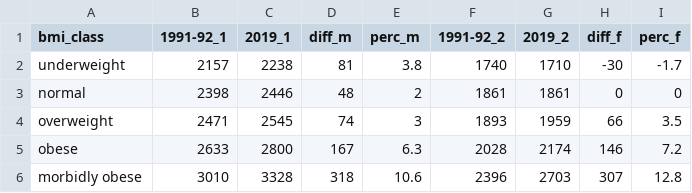
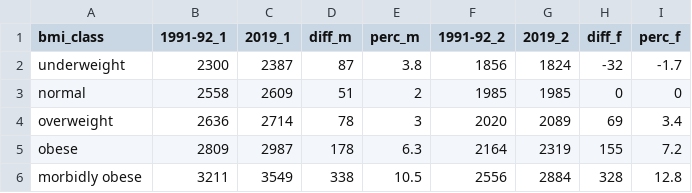
Before and after one commit to nestauk/ahl_weight_loss_modelling, a CSV file: outputs/reports/median_intake.csv, drawn as a sheet.

```diff
--- a/outputs/reports/median_intake.csv
+++ b/outputs/reports/median_intake.csv
@@ -1,6 +1,6 @@
 bmi_class,1991-92_1,2019_1,diff_m,perc_m,1991-92_2,2019_2,diff_f,perc_f
-underweight,2157,2238,81,3.8,1740,1710,-30,-1.7
-normal,2398,2446,48,2,1861,1861,0,0
-overweight,2471,2545,74,3,1893,1959,66,3.5
-obese,2633,2800,167,6.3,2028,2174,146,7.2
-morbidly obese,3010,3328,318,10.6,2396,2703,307,12.8
+underweight,2300,2387,87,3.8,1856,1824,-32,-1.7
+normal,2558,2609,51,2,1985,1985,0,0
+overweight,2636,2714,78,3,2020,2089,69,3.4
+obese,2809,2987,178,6.3,2164,2319,155,7.2
+morbidly obese,3211,3549,338,10.5,2556,2884,328,12.8
```
Also changed, not shown: outputs/data/hse_1991_clean.csv, outputs/data/hse_2019_clean.csv, 28 other files.
